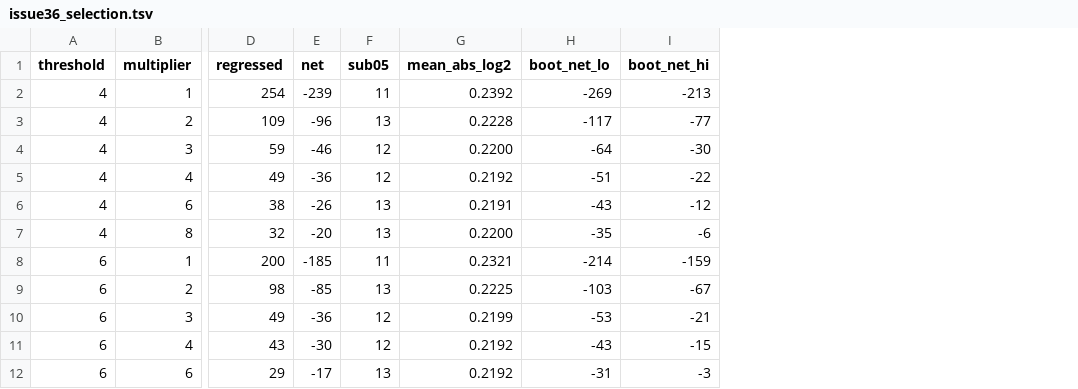
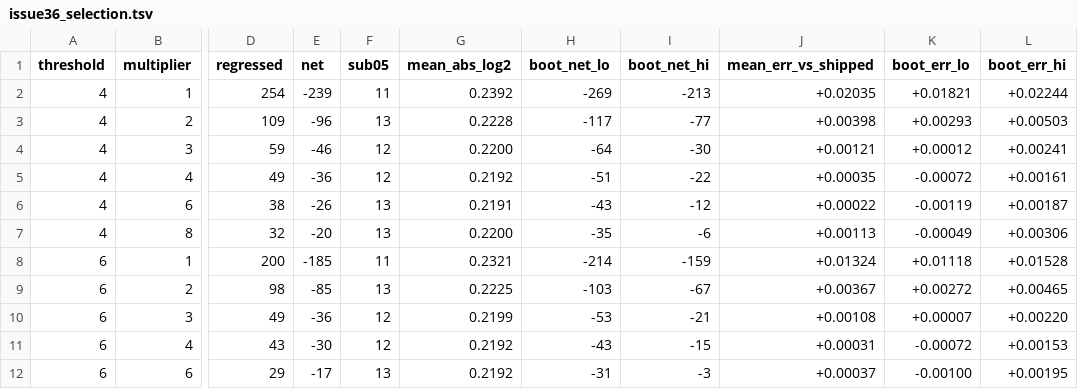
Before and after one commit to mbhall88/lrge, a TSV file: paper/corrections/issue36_selection.tsv, drawn as a sheet; only a part is shown, gaps mark what is left out; the diff names each change by its address in the sheet, - before the commit and + after, or states it on an @@ line.

```diff
--- a/paper/corrections/issue36_selection.tsv
+++ b/paper/corrections/issue36_selection.tsv
+column J (mean_err_vs_shipped), rows 2-12: +0.02035 | +0.00398 | +0.00121 | +0.00035 | +0.00022 | +0.00113 | +0.01324 | +0.00367 | +0.00108 | +0.00031 | +0.00037
+column K (boot_err_lo), rows 2-12: +0.01821 | +0.00293 | +0.00012 | -0.00072 | -0.00119 | -0.00049 | +0.01118 | +0.00272 | +0.00007 | -0.00072 | -0.00100
+column L (boot_err_hi), rows 2-12: +0.02244 | +0.00503 | +0.00241 | +0.00161 | +0.00187 | +0.00306 | +0.01528 | +0.00465 | +0.00220 | +0.00153 | +0.00195
```
Also changed, not shown: 4 other files.
